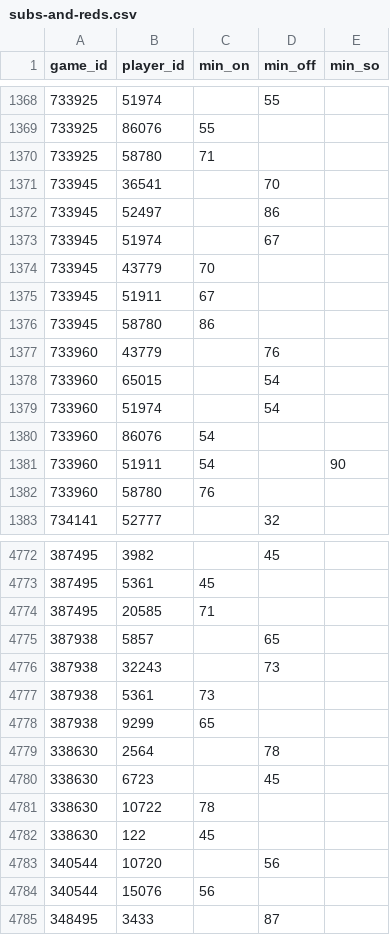
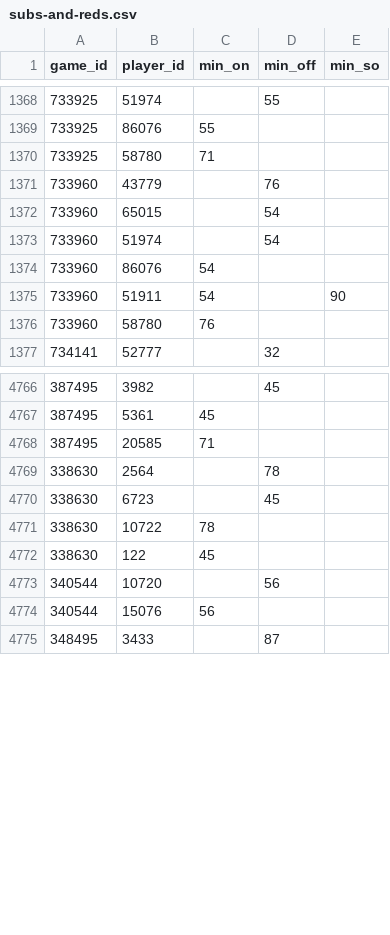
Before and after one commit to petebrown/scrape-events, a CSV file: data/subs-and-reds.csv, drawn as a sheet; only a part is shown, gaps mark what is left out; the diff names each change by its address in the sheet, - before the commit and + after, or states it on an @@ line.

```diff
--- a/data/subs-and-reds.csv
+++ b/data/subs-and-reds.csv
-row 1371: 733945 | 36541 |  | 70
-row 1372: 733945 | 52497 |  | 86
-row 1373: 733945 | 51974 |  | 67
-row 1374: 733945 | 43779 | 70
-row 1375: 733945 | 51911 | 67
-row 1376: 733945 | 58780 | 86
-row 4775: 387938 | 5857 |  | 65
-row 4776: 387938 | 32243 |  | 73
-row 4777: 387938 | 5361 | 73
-row 4778: 387938 | 9299 | 65
```
